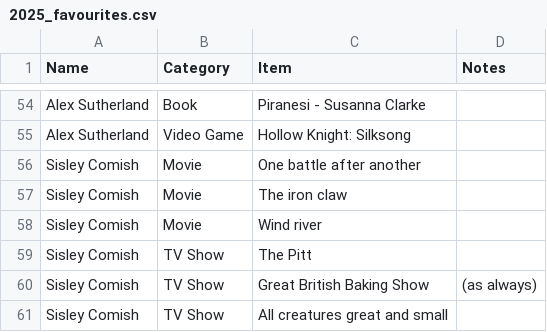
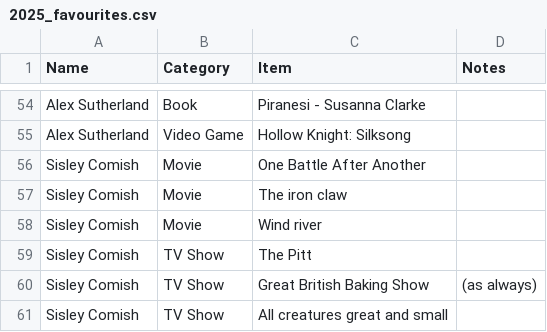
Before and after one commit to LABBsoft/heavy-rotation, a CSV file: 2025_favourites.csv, drawn as a sheet; only a part is shown, gaps mark what is left out.

Commit message:
Style the front better, add title items for the favourites

```diff
--- a/2025_favourites.csv
+++ b/2025_favourites.csv
@@ -55,3 +55,3 @@ Alex Sutherland,Book,Piranesi - Susanna Clarke,
 Alex Sutherland,Video Game,Hollow Knight: Silksong,
-Sisley Comish,Movie,One battle after another,
+Sisley Comish,Movie,One Battle After Another,
 Sisley Comish,Movie,The iron claw,
```
Also changed, not shown: 6 other files.
